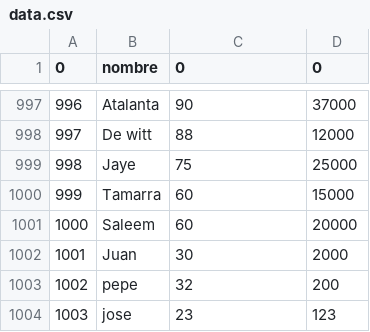
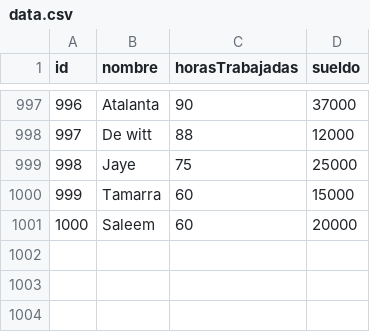
Before and after one commit to gabbriel95/tp_laboratorio_1, a CSV file: TP_[3]/data.csv, drawn as a sheet; only a part is shown, gaps mark what is left out; the diff names each change by its address in the sheet, - before the commit and + after, or states it on an @@ line.

```diff
--- a/TP_[3]/data.csv
+++ b/TP_[3]/data.csv
@@ column A (id) renumbered in row 1 @@
-C1: 0
+C1: horasTrabajadas
-D1: 0
+D1: sueldo
-row 1002: 1001 | Juan | 30 | 2000
-row 1003: 1002 | pepe | 32 | 200
-row 1004: 1003 | jose | 23 | 123
```
Also changed, not shown: 2 other files.
